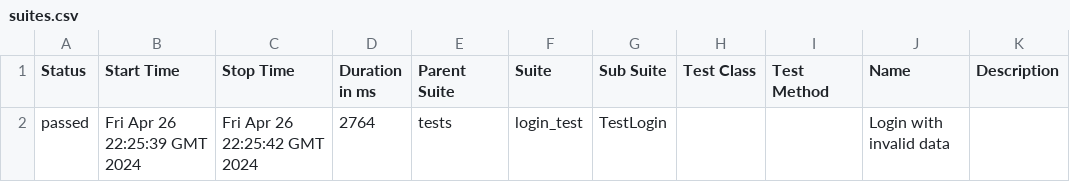
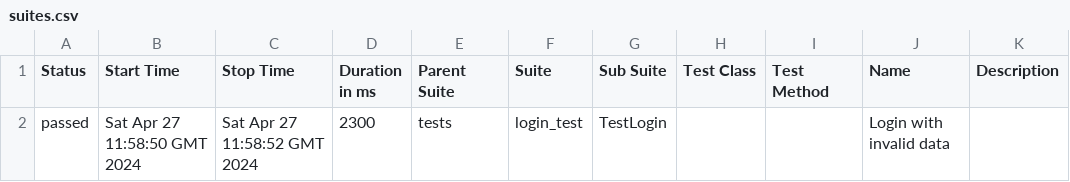
Before and after one commit to adavipe/openweathermap-ui-tests, a CSV file: data/suites.csv, drawn as a sheet.

Commit message:
Deploying to gh-pages from @ adavipe/openweathermap-ui-tests@95091c20bd3e7b1e87aff1789b9b52ef17c51111 🚀

```diff
--- a/data/suites.csv
+++ b/data/suites.csv
@@ -1,2 +1,2 @@
 "Status","Start Time","Stop Time","Duration in ms","Parent Suite","Suite","Sub Suite","Test Class","Test Method","Name","Description"
-"passed","Fri Apr 26 22:25:39 GMT 2024","Fri Apr 26 22:25:42 GMT 2024","2764","tests","login_test","TestLogin","","","Login with invalid data",""
+"passed","Sat Apr 27 11:58:50 GMT 2024","Sat Apr 27 11:58:52 GMT 2024","2300","tests","login_test","TestLogin","","","Login with invalid data",""
```
Also changed, not shown: 17 other files.
